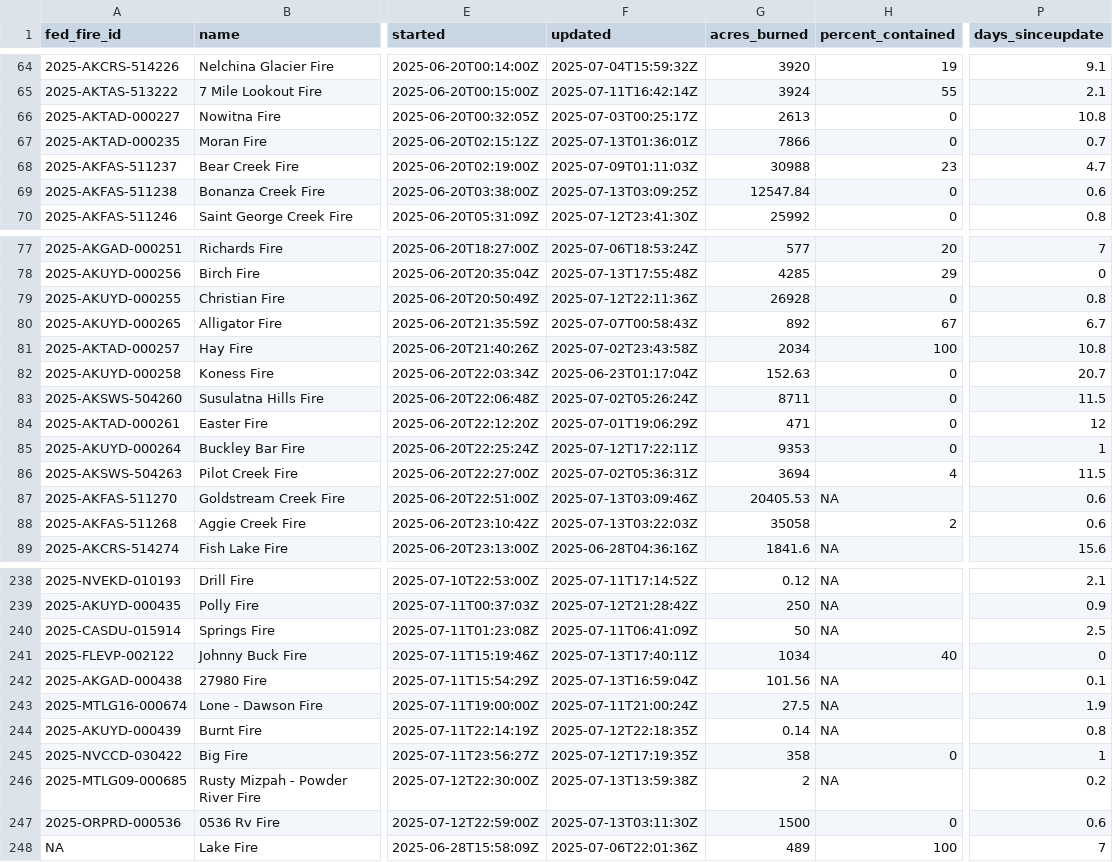
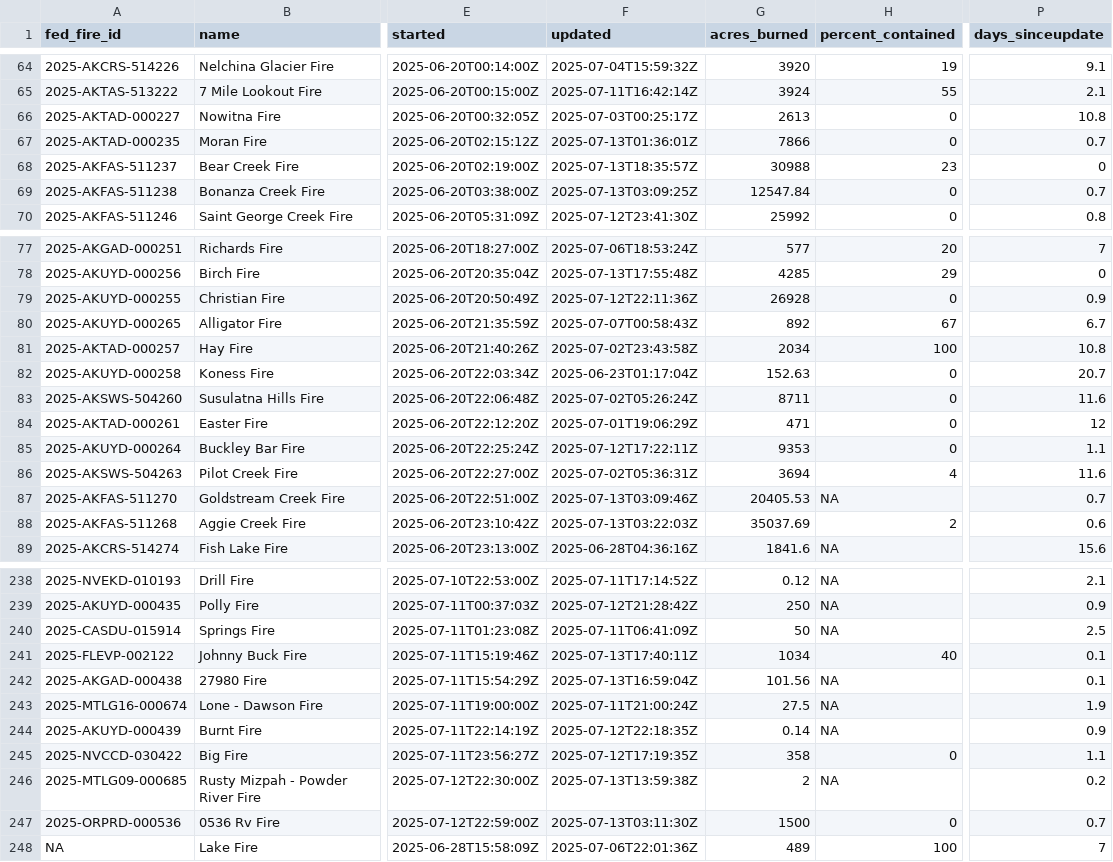
Before and after one commit to abcotvdata/wildfire_tracker, a CSV file: data/wildfires_working.csv, drawn as a sheet; only a part is shown, gaps mark what is left out; the diff covers the shown part only; the diff names each change by its address in the sheet, - before the commit and + after, or states it on an @@ line.

```diff
--- a/data/wildfires_working.csv
+++ b/data/wildfires_working.csv
-F68 (updated): 2025-07-09T01:11:03Z
+F68 (updated): 2025-07-13T18:35:57Z
-P68 (days_sinceupdate): 4.7
+P68 (days_sinceupdate): 0
-P69 (days_sinceupdate): 0.6
+P69 (days_sinceupdate): 0.7
-P79 (days_sinceupdate): 0.8
+P79 (days_sinceupdate): 0.9
-P83 (days_sinceupdate): 11.5
+P83 (days_sinceupdate): 11.6
-P85 (days_sinceupdate): 1
+P85 (days_sinceupdate): 1.1
-P86 (days_sinceupdate): 11.5
+P86 (days_sinceupdate): 11.6
-P87 (days_sinceupdate): 0.6
+P87 (days_sinceupdate): 0.7
-G88 (acres_burned): 35058
+G88 (acres_burned): 35037.69
-P241 (days_sinceupdate): 0
+P241 (days_sinceupdate): 0.1
-P244 (days_sinceupdate): 0.8
+P244 (days_sinceupdate): 0.9
-P245 (days_sinceupdate): 1
+P245 (days_sinceupdate): 1.1
-P247 (days_sinceupdate): 0.6
+P247 (days_sinceupdate): 0.7
```
Also changed, not shown: 42 edited cells elsewhere in this file, 8 other files.
